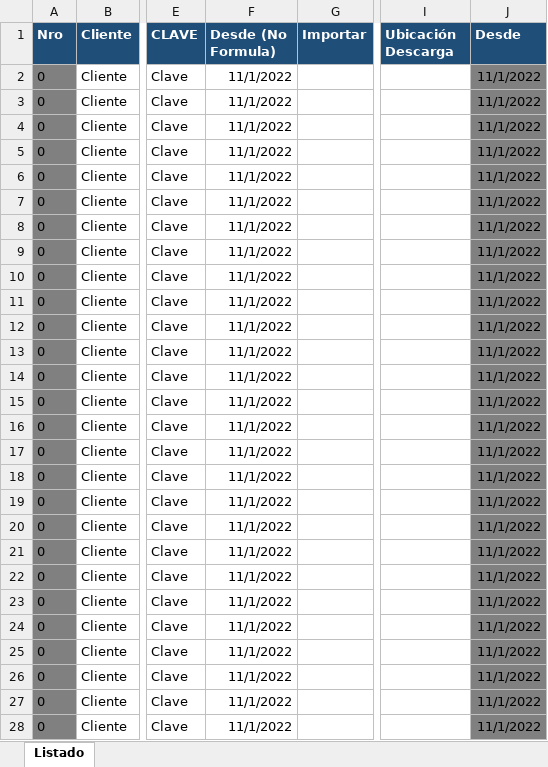
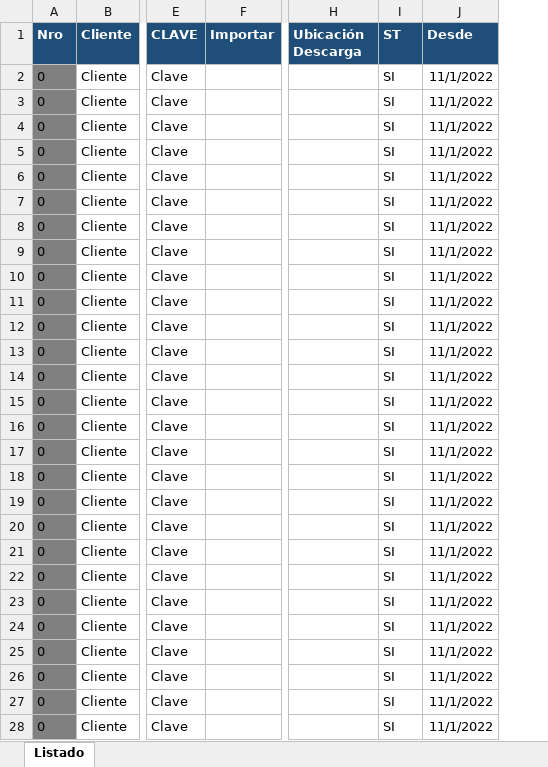
Before and after one commit to abustosp/Descarga_MC_AFIP, an Excel workbook: Listado Mis Comprobantes 2.0.xlsx, sheet Listado, drawn as a sheet; only a part is shown, gaps mark what is left out; values as stored, in another font and other column widths than the file's, no borders; removed rows and columns are numbered as before the commit, all else as after; the diff covers the shown part only; the diff names each change by its address in the sheet, - before the commit and + after, or states it on an @@ line.

Commit message:
Update Excel to Optimize bot sub-process

```diff
--- a/Listado Mis Comprobantes 2.0.xlsx (sheet Listado)
+++ b/Listado Mis Comprobantes 2.0.xlsx (sheet Listado)
-column F (Desde (No Formula)), rows 2-28: all 11/1/2022
+column I (ST), rows 2-28: all SI
-J2:J28 fill: #808080
+J2:J28 fill: none
```
Also changed, not shown: cell formats elsewhere in this sheet, formulas that keep their value.
